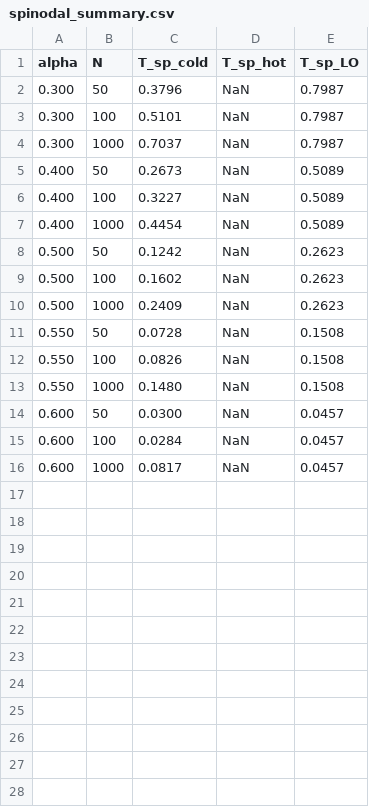
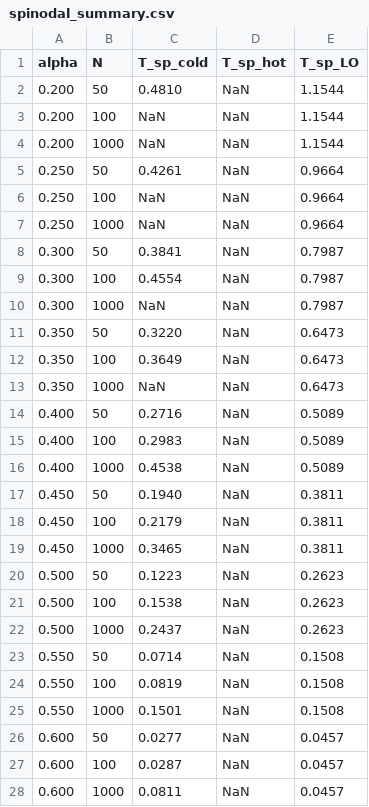
Before and after one commit to epolyach/DenseAM-GPU, a CSV file: AAAI_Ramsauer/spinodal_summary.csv, drawn as a sheet.

```diff
--- a/AAAI_Ramsauer/spinodal_summary.csv
+++ b/AAAI_Ramsauer/spinodal_summary.csv
@@ -1,16 +1,28 @@
 alpha,N,T_sp_cold,T_sp_hot,T_sp_LO
-0.300,50,0.3796,NaN,0.7987
-0.300,100,0.5101,NaN,0.7987
-0.300,1000,0.7037,NaN,0.7987
-0.400,50,0.2673,NaN,0.5089
-0.400,100,0.3227,NaN,0.5089
-0.400,1000,0.4454,NaN,0.5089
-0.500,50,0.1242,NaN,0.2623
-0.500,100,0.1602,NaN,0.2623
-0.500,1000,0.2409,NaN,0.2623
-0.550,50,0.0728,NaN,0.1508
-0.550,100,0.0826,NaN,0.1508
-0.550,1000,0.1480,NaN,0.1508
-0.600,50,0.0300,NaN,0.0457
-0.600,100,0.0284,NaN,0.0457
-0.600,1000,0.0817,NaN,0.0457
+0.200,50,0.4810,NaN,1.1544
+0.200,100,NaN,NaN,1.1544
+0.200,1000,NaN,NaN,1.1544
+0.250,50,0.4261,NaN,0.9664
+0.250,100,NaN,NaN,0.9664
+0.250,1000,NaN,NaN,0.9664
+0.300,50,0.3841,NaN,0.7987
+0.300,100,0.4554,NaN,0.7987
+0.300,1000,NaN,NaN,0.7987
+0.350,50,0.3220,NaN,0.6473
+0.350,100,0.3649,NaN,0.6473
+0.350,1000,NaN,NaN,0.6473
+0.400,50,0.2716,NaN,0.5089
+0.400,100,0.2983,NaN,0.5089
+0.400,1000,0.4538,NaN,0.5089
+0.450,50,0.1940,NaN,0.3811
+0.450,100,0.2179,NaN,0.3811
+0.450,1000,0.3465,NaN,0.3811
+0.500,50,0.1223,NaN,0.2623
+0.500,100,0.1538,NaN,0.2623
+0.500,1000,0.2437,NaN,0.2623
+0.550,50,0.0714,NaN,0.1508
+0.550,100,0.0819,NaN,0.1508
+0.550,1000,0.1501,NaN,0.1508
+0.600,50,0.0277,NaN,0.0457
+0.600,100,0.0287,NaN,0.0457
+0.600,1000,0.0811,NaN,0.0457
```
Also changed, not shown: 5 other files.
